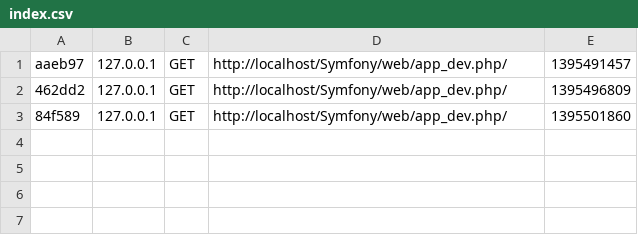
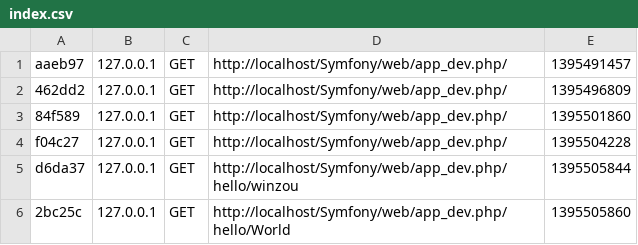
Before and after one commit to VictorBac/site1, a CSV file: app/cache/dev/profiler/index.csv, drawn as a sheet; the diff names each change by its address in the sheet, - before the commit and + after, or states it on an @@ line.

```diff
--- a/app/cache/dev/profiler/index.csv
+++ b/app/cache/dev/profiler/index.csv
+row 4: f04c27 | 127.0.0.1 | GET | http://localhost/Symfony/web/app_dev.php/ | 1395504228
+row 5: d6da37 | 127.0.0.1 | GET | http://localhost/Symfony/web/app_dev.php/hello/winzou | 1395505844
+row 6: 2bc25c | 127.0.0.1 | GET | http://localhost/Symfony/web/app_dev.php/hello/World | 1395505860
```
Also changed, not shown: 26 other files.
